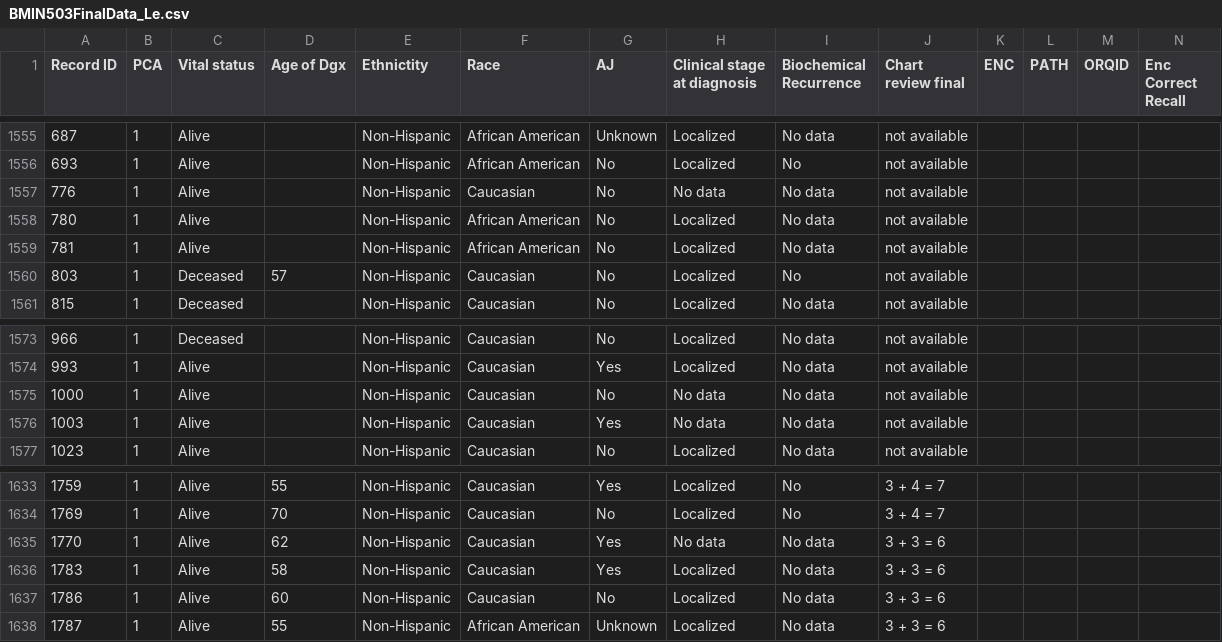
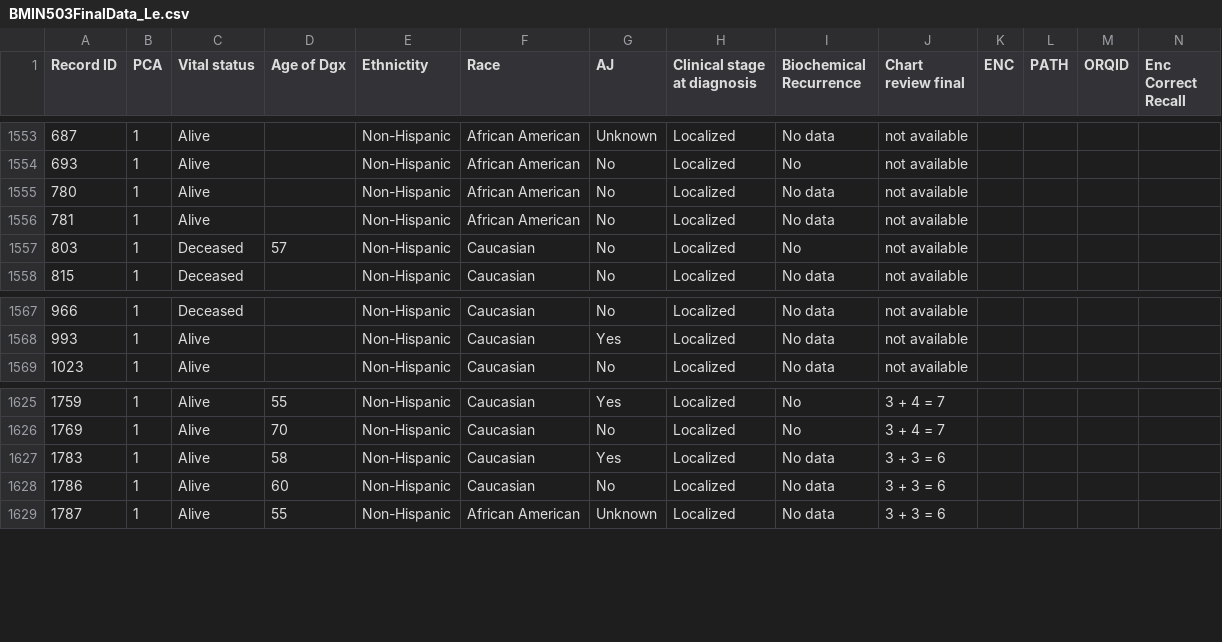
Before and after one commit to leanhn/BMIN503Final, a CSV file: BMIN503FinalData_Le.csv, drawn as a sheet; only a part is shown, gaps mark what is left out; removed rows and columns are numbered as before the commit, all else as after; rows hold the shown columns only; the diff covers the shown part only; the diff names each change by its address in the sheet, - before the commit and + after, or states it on an @@ line.

```diff
--- a/BMIN503FinalData_Le.csv
+++ b/BMIN503FinalData_Le.csv
-row 1557: 776 | 1 | Alive |  | Non-Hispanic | Caucasian | No | No data | No data | not available
-row 1575: 1000 | 1 | Alive |  | Non-Hispanic | Caucasian | No | No data | No data | not available
-row 1576: 1003 | 1 | Alive |  | Non-Hispanic | Caucasian | Yes | No data | No data | not available
-row 1635: 1770 | 1 | Alive | 62 | Non-Hispanic | Caucasian | Yes | No data | No data | 3 + 3 = 6
```
Also changed, not shown: 9 added rows and 5 removed rows elsewhere in this file.
